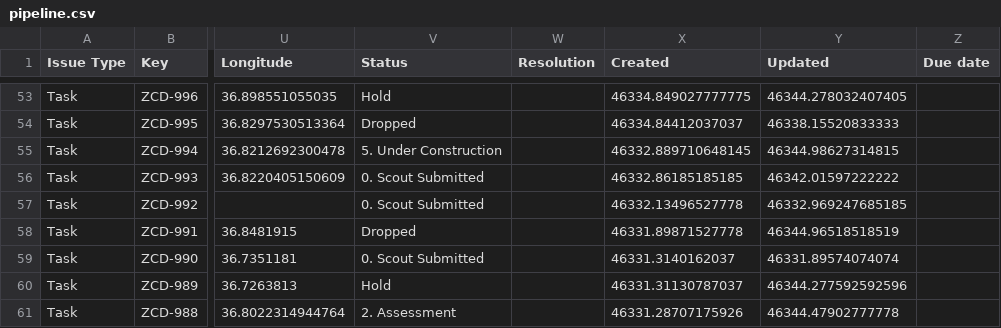
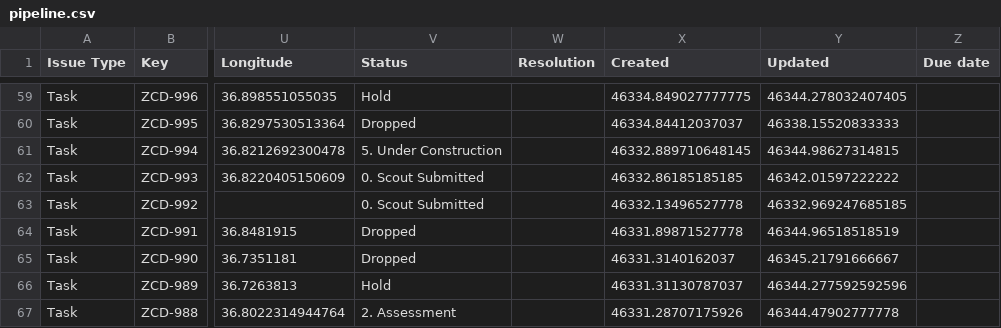
Before and after one commit to keithkinuthiakamauzeno/Network-Overview-Dashboard, a CSV file: data/pipeline.csv, drawn as a sheet; only a part is shown, gaps mark what is left out; addresses are those after the commit; the diff covers the shown part only; the diff names each change by its address in the sheet, - before the commit and + after, or states it on an @@ line.

```diff
--- a/data/pipeline.csv
+++ b/data/pipeline.csv
-V65 (Status): 0. Scout Submitted
+V65 (Status): Dropped
-Y65 (Updated): 46331.89574074074
+Y65 (Updated): 46345.21791666667
```
Also changed, not shown: 6 added rows and 46 edited cells elsewhere in this file.
